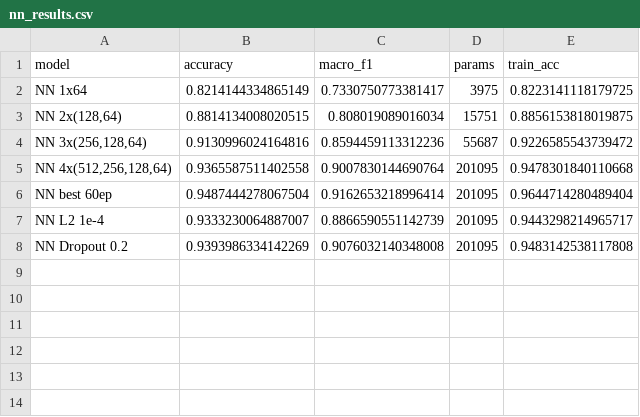
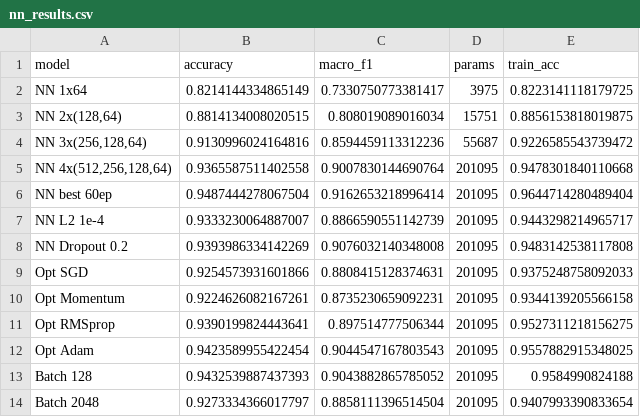
Before and after one commit to MaralFarahmandfar/Forest-Cover-Type, a CSV file: results/nn_results.csv, drawn as a sheet.

Commit message:
Add regularization, optimizer and batch size experiments
- Add l2/dropout to build_model and optimizer choice to train_model
- Add experiments 4-6 to 03_nn_experiments (L2, Dropout, optimizers,
  batch sizes) with comparison plots
- Add nn_results.csv and histories.json

```diff
--- a/results/nn_results.csv
+++ b/results/nn_results.csv
@@ -8 +8,7 @@ NN L2 1e-4,0.9333230064887007,0.8866590551142739,201095,0.9443298214965717
 NN Dropout 0.2,0.9393986334142269,0.9076032140348008,201095,0.9483142538117808
+Opt SGD,0.9254573931601866,0.8808415128374631,201095,0.9375248758092033
+Opt Momentum,0.9224626082167261,0.8735230659092231,201095,0.9344139205566158
+Opt RMSprop,0.9390199824443641,0.897514777506344,201095,0.9527311218156275
+Opt Adam,0.9423589955422454,0.9044547167803543,201095,0.9557882915348025
+Batch 128,0.9432539887437393,0.9043882865785052,201095,0.9584990824188
+Batch 2048,0.9273334366017797,0.8858111396514504,201095,0.9407993390833654
```
Also changed, not shown: 24 other files.
